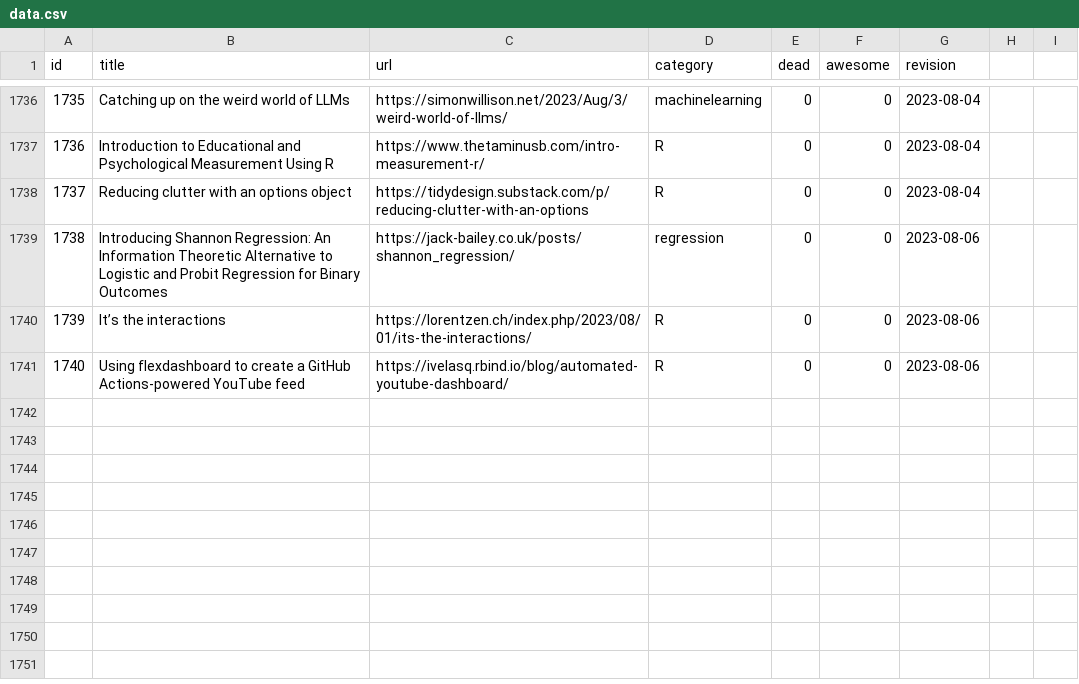
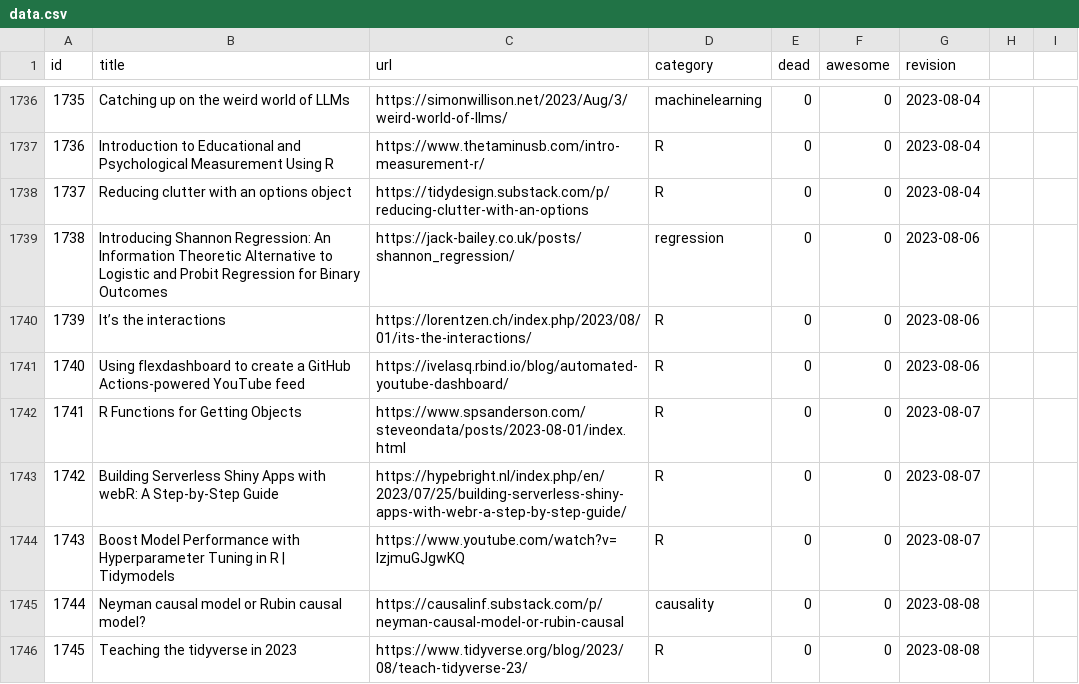
Before and after one commit to erikgahner/awesome-statistics, a CSV file: data.csv, drawn as a sheet; only a part is shown, gaps mark what is left out; the diff names each change by its address in the sheet, - before the commit and + after, or states it on an @@ line.

```diff
--- a/data.csv
+++ b/data.csv
+row 1742: 1741 | R Functions for Getting Objects | https://www.spsanderson.com/steveondata/posts/2023-08-01/index.html | R | 0 | 0 | 2023-08-07
+row 1743: 1742 | Building Serverless Shiny Apps with webR: A Step-by-Step Guide | https://hypebright.nl/index.php/en/2023/07/25/building-serverless-shiny-apps-with-webr-a-step-by-step-guide/ | R | 0 | 0 | 2023-08-07
+row 1744: 1743 | Boost Model Performance with Hyperparameter Tuning in R | Tidymodels | https://www.youtube.com/watch?v=IzjmuGJgwKQ | R | 0 | 0 | 2023-08-07
+row 1745: 1744 | Neyman causal model or Rubin causal model? | https://causalinf.substack.com/p/neyman-causal-model-or-rubin-causal | causality | 0 | 0 | 2023-08-08
+row 1746: 1745 | Teaching the tidyverse in 2023 | https://www.tidyverse.org/blog/2023/08/teach-tidyverse-23/ | R | 0 | 0 | 2023-08-08
```
Also changed, not shown: 1 other file.
